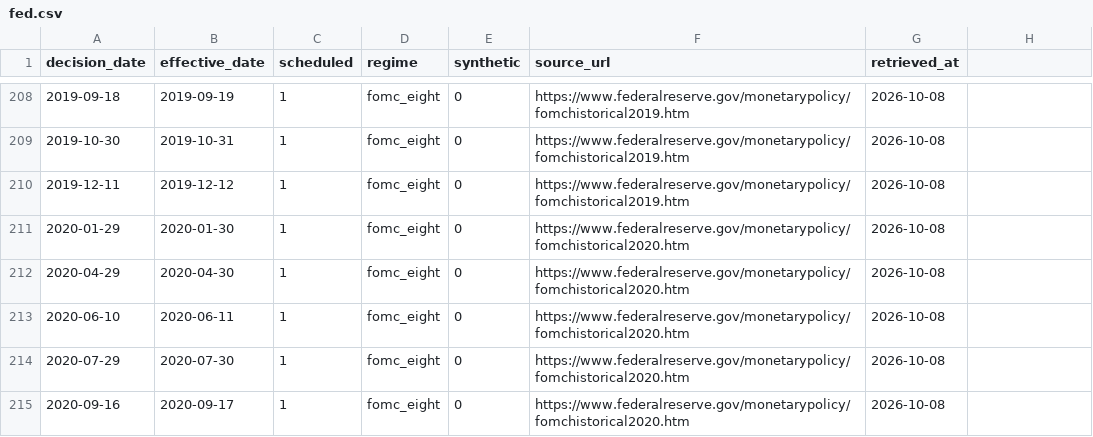
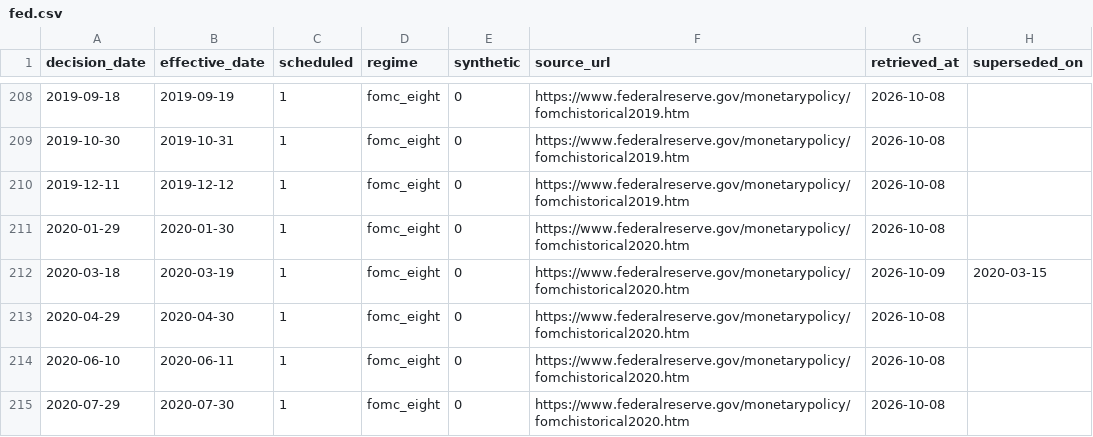
Before and after one commit to adrianchiu1/stir, a CSV file: data/refdata/meetings/fed.csv, drawn as a sheet; only a part is shown, gaps mark what is left out; the shorter side is filled out with more unchanged rows; the diff names each change by its address in the sheet, - before the commit and + after, or states it on an @@ line.

```diff
--- a/data/refdata/meetings/fed.csv
+++ b/data/refdata/meetings/fed.csv
-H1: (empty)
+H1: superseded_on
+row 212: 2020-03-18 | 2020-03-19 | 1 | fomc_eight | 0 | https://www.federalreserve.gov/monetarypolicy/fomchistorical2020.htm | 2026-10-09 | 2020-03-15
```
Also changed, not shown: 4 other files.
